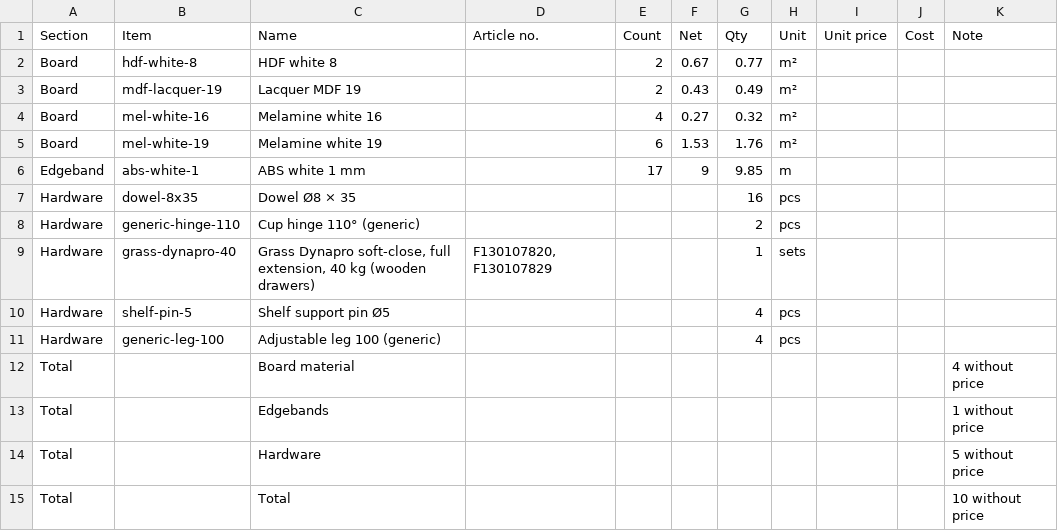
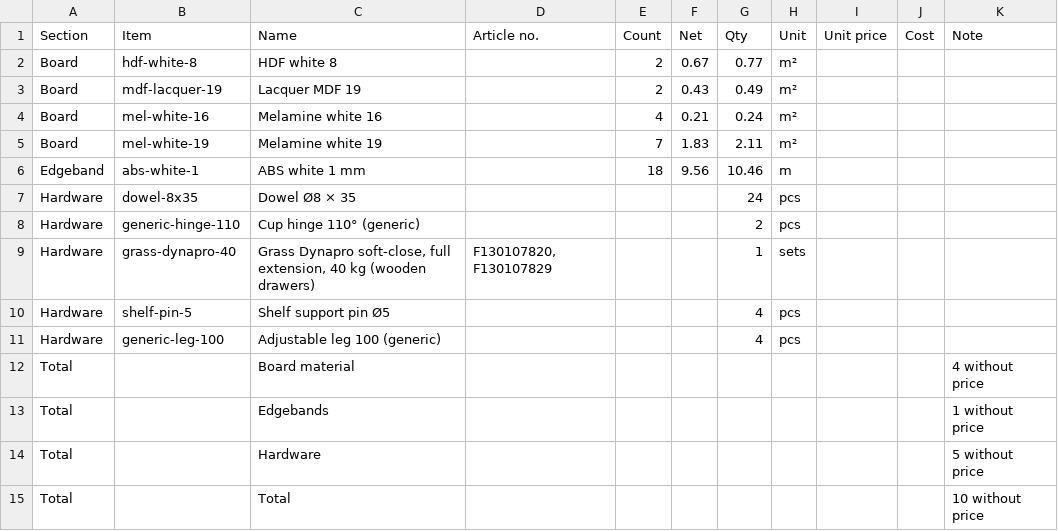
Before and after one commit to Bullsaye/CabinetPlanner, a CSV file: reference/expected/base-600-dynapro-drawer-door.bom.csv, drawn as a sheet.

```diff
--- a/reference/expected/base-600-dynapro-drawer-door.bom.csv
+++ b/reference/expected/base-600-dynapro-drawer-door.bom.csv
@@ -3,6 +3,6 @@ Board,hdf-white-8,HDF white 8,,2,0.67,0.77,m²,,,
 Board,mdf-lacquer-19,Lacquer MDF 19,,2,0.43,0.49,m²,,,
-Board,mel-white-16,Melamine white 16,,4,0.27,0.32,m²,,,
-Board,mel-white-19,Melamine white 19,,6,1.53,1.76,m²,,,
-Edgeband,abs-white-1,ABS white 1 mm,,17,9,9.85,m,,,
-Hardware,dowel-8x35,Dowel Ø8 × 35,,,,16,pcs,,,
+Board,mel-white-16,Melamine white 16,,4,0.21,0.24,m²,,,
+Board,mel-white-19,Melamine white 19,,7,1.83,2.11,m²,,,
+Edgeband,abs-white-1,ABS white 1 mm,,18,9.56,10.46,m,,,
+Hardware,dowel-8x35,Dowel Ø8 × 35,,,,24,pcs,,,
 Hardware,generic-hinge-110,Cup hinge 110° (generic),,,,2,pcs,,,
```
Also changed, not shown: reference/expected/base-600-dynapro-drawer-door.cutlist.csv, reference/expected/example-kitchen.bom.csv, 22 other files.
